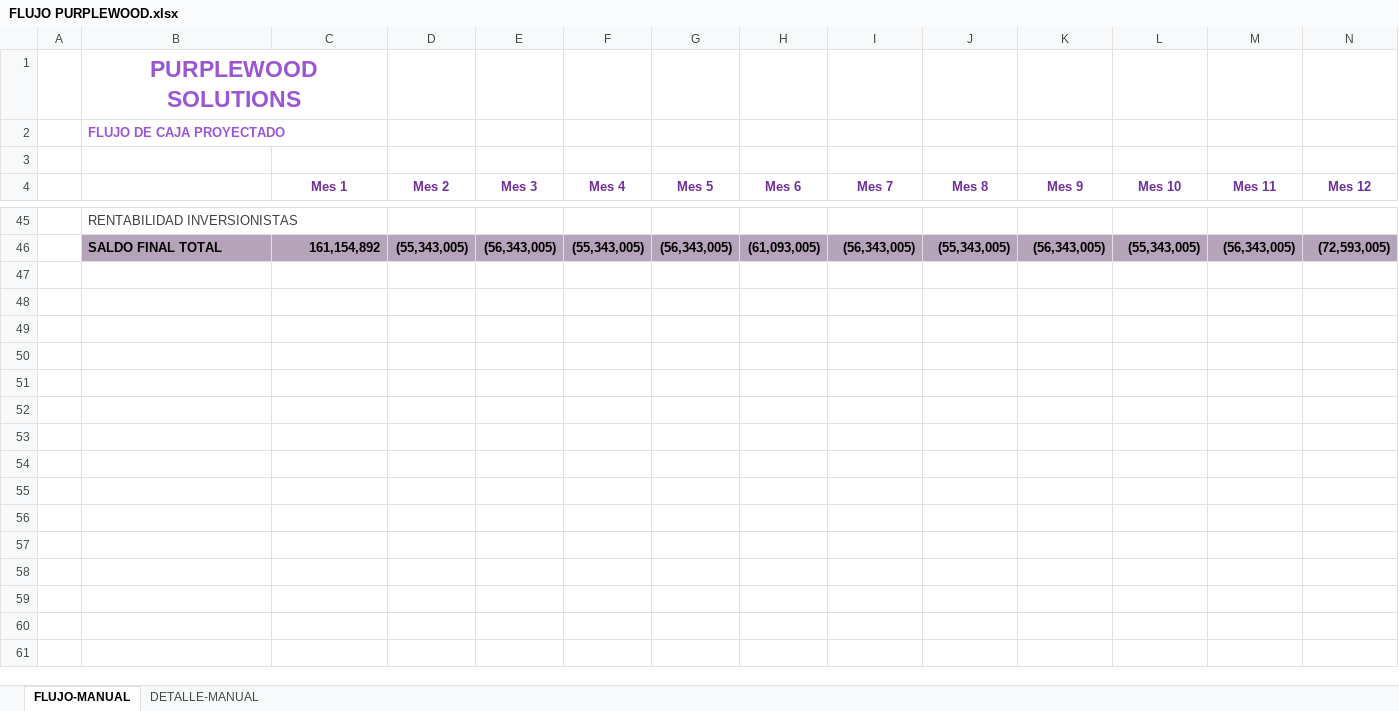
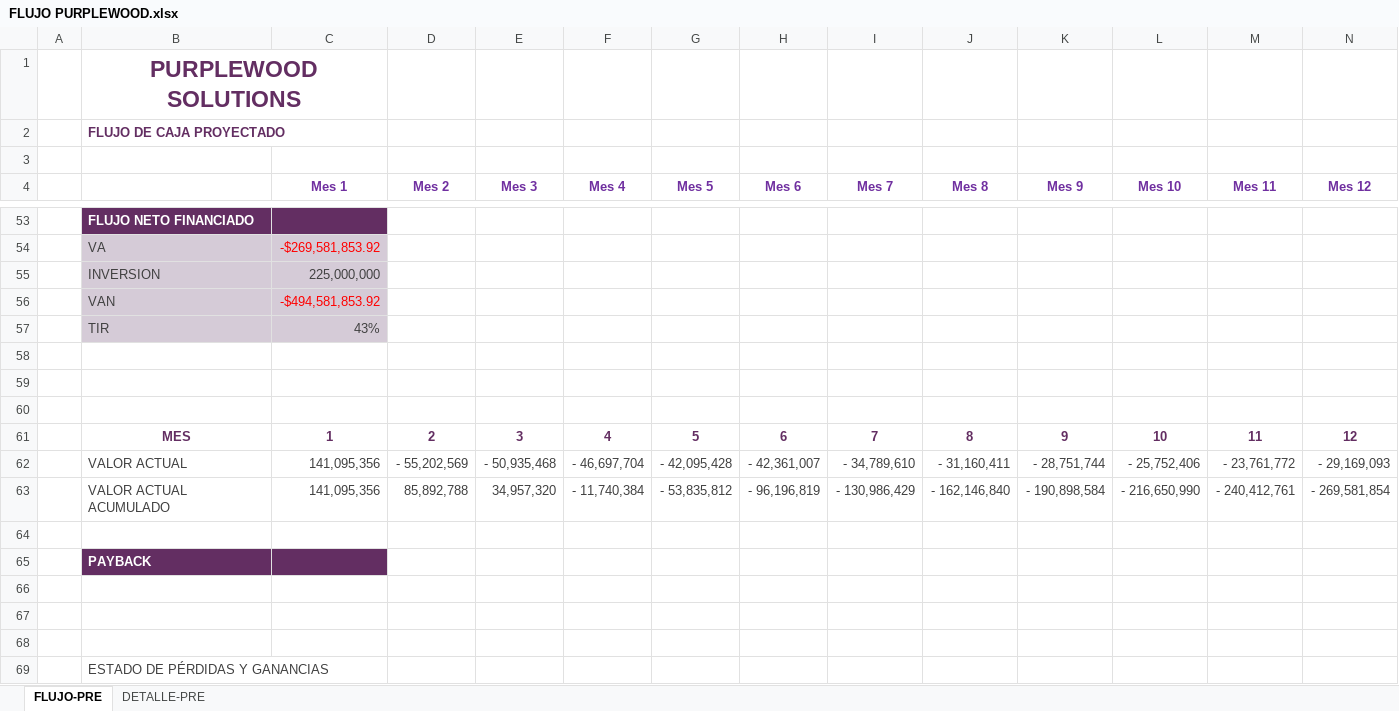
Before and after one commit to PurpleWood-APM/Documentacion-Proyecto, an Excel workbook: planeacion-economica/FLUJO PURPLEWOOD.xlsx, sheet FLUJO-PRE, drawn as a sheet; only a part is shown, gaps mark what is left out; values as stored, in another font and other column widths than the file's, no borders; addresses are those after the commit; the diff covers the shown part only; the diff names each change by its address in the sheet, - before the commit and + after, or states it on an @@ line.

```diff
--- a/planeacion-economica/FLUJO PURPLEWOOD.xlsx (sheet FLUJO-PRE)
+++ b/planeacion-economica/FLUJO PURPLEWOOD.xlsx (sheet FLUJO-PRE)
-sheet tab: FLUJO-MANUAL
+sheet tab: FLUJO-PRE
-sheet tab: DETALLE-MANUAL
+sheet tab: DETALLE-PRE
-B1:B2 text colour: #9B57D3
+B1:B2 text colour: #632E62
-B53: RENTABILIDAD INVERSIONISTAS
+B53: FLUJO NETO FINANCIADO
-B53:C53 fill: none
+B53:C53 fill: #632E62
@@ B53 bold: off → on, text colour: #3F3F3F → #FFFFFF @@
+row 54:  | VA | -$269,581,853.92
+row 55:  | INVERSION | 225,000,000
+row 56:  | VAN | -$494,581,853.92
+row 57:  | TIR | 43%
-row 58:  | SALDO FINAL TOTAL | 161,154,892 | (55,343,005) | (56,343,005) | (55,343,005) | (56,343,005) | (61,093,005) | (56,343,005) | (55,343,005) | (56,343,005) | (55,343,005) | (56,343,005) | (72,593,005)
+row 58: (empty)
-B58:N58 fill: #B5A3B9
+B58:N58 fill: none
+row 59: (empty)
+row 60: (empty)
+row 61:  | MES | 1 | 2 | 3 | 4 | 5 | 6 | 7 | 8 | 9 | 10 | 11 | 12
+row 62:  | VALOR ACTUAL | 141,095,356 | - 55,202,569 | - 50,935,468 | - 46,697,704 | - 42,095,428 | - 42,361,007 | - 34,789,610 | - 31,160,411 | - 28,751,744 | - 25,752,406 | - 23,761,772 | - 29,169,093
+row 63:  | VALOR ACTUAL ACUMULADO | 141,095,356 | 85,892,788 | 34,957,320 | - 11,740,384 | - 53,835,812 | - 96,196,819 | - 130,986,429 | - 162,146,840 | - 190,898,584 | - 216,650,990 | - 240,412,761 | - 269,581,854
+row 64: (empty)
+row 65:  | PAYBACK
+row 66: (empty)
+row 67: (empty)
+row 68: (empty)
+row 69:  | ESTADO DE PÉRDIDAS Y GANANCIAS
```
Also changed, not shown: 9 added rows, 1 removed row, 121 edited cells and cell formats elsewhere in this sheet, sheet DETALLE-PRE, formulas that keep their value, 1 other file.
